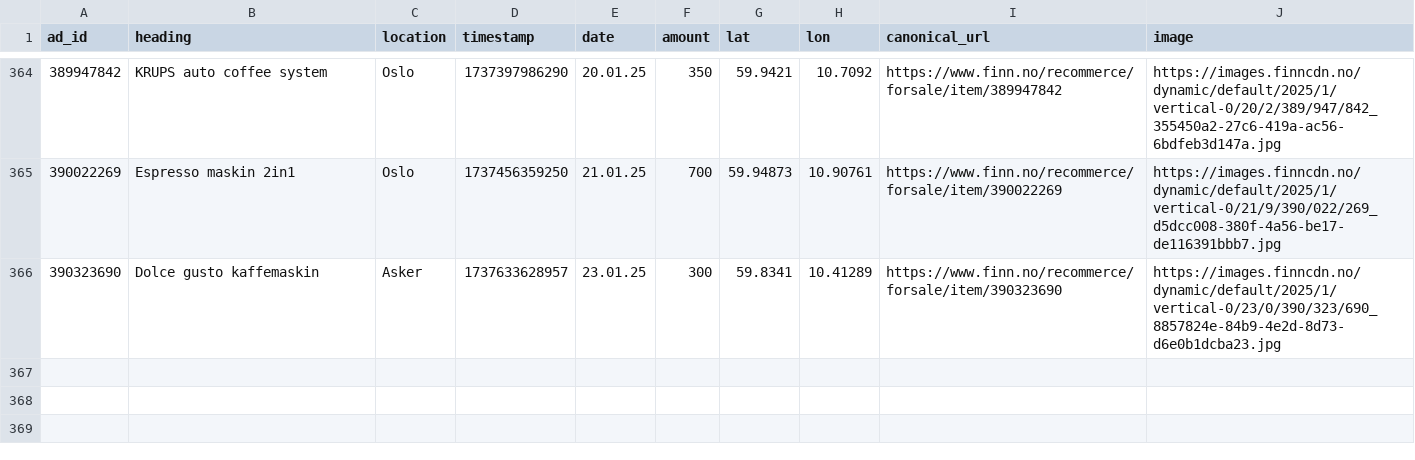
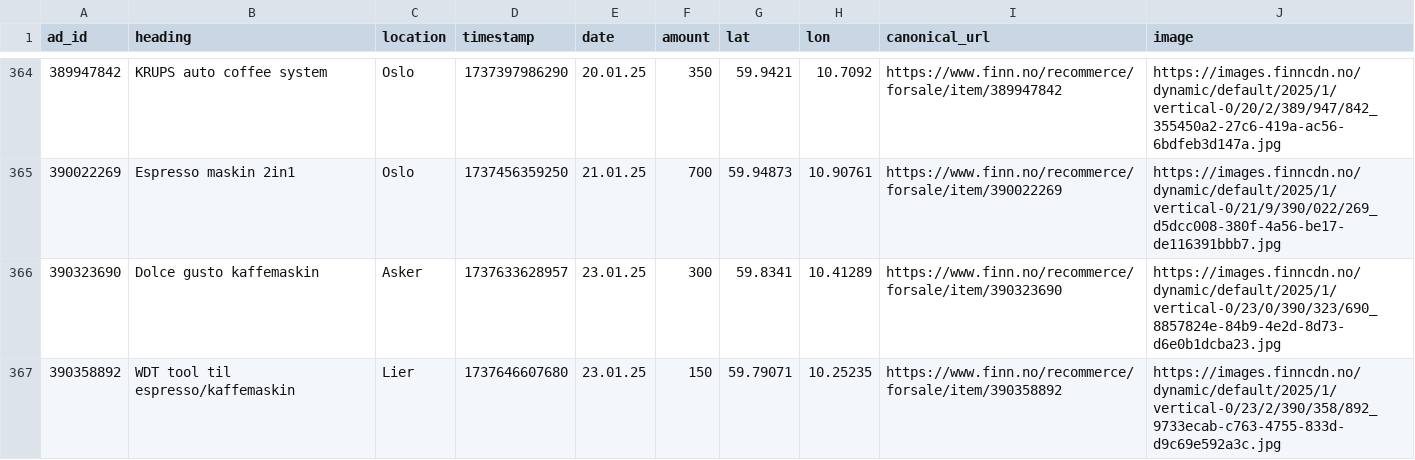
Before and after one commit to aslak01/espresso, a CSV file: data/espresso.csv, drawn as a sheet; only a part is shown, gaps mark what is left out.

```diff
--- a/data/espresso.csv
+++ b/data/espresso.csv
@@ -366 +366,2 @@ ad_id,heading,location,timestamp,date,amount,lat,lon,canonical_url,image
 390323690,Dolce gusto kaffemaskin,Asker,1737633628957,23.01.25,300,59.8341,10.41289,https://www.finn.no/recommerce/forsale/item/390323690,https://images.finncdn.no/dynamic/default/2025/1/vertical-0/23/0/390/323/690_8857824e-84b9-4e2d-8d73-d6e0b1dcba23.jpg
+390358892,WDT tool til espresso/kaffemaskin,Lier,1737646607680,23.01.25,150,59.79071,10.25235,https://www.finn.no/recommerce/forsale/item/390358892,https://images.finncdn.no/dynamic/default/2025/1/vertical-0/23/2/390/358/892_9733ecab-c763-4755-833d-d9c69e592a3c.jpg
```
